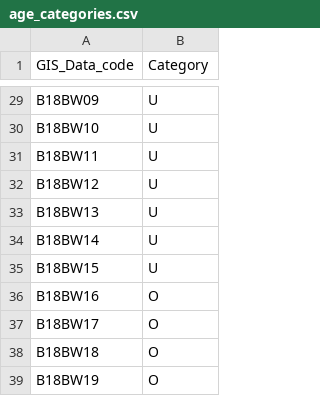
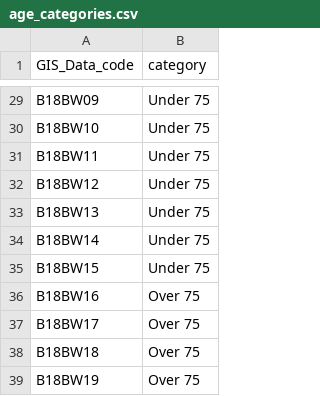
Before and after one commit to zeliest/heat_mortality_impact, a CSV file: input_data/exposures/age_categories.csv, drawn as a sheet; only a part is shown, gaps mark what is left out; the diff covers the shown part only; the diff names each change by its address in the sheet, - before the commit and + after, or states it on an @@ line.

```diff
--- a/input_data/exposures/age_categories.csv
+++ b/input_data/exposures/age_categories.csv
-B1: Category
+B1: category
-B29:B35 (category): U
+B29:B35 (category): Under 75
-B36:B39 (category): O
+B36:B39 (category): Over 75
```
Also changed, not shown: 27 edited cells elsewhere in this file, 8 other files.
